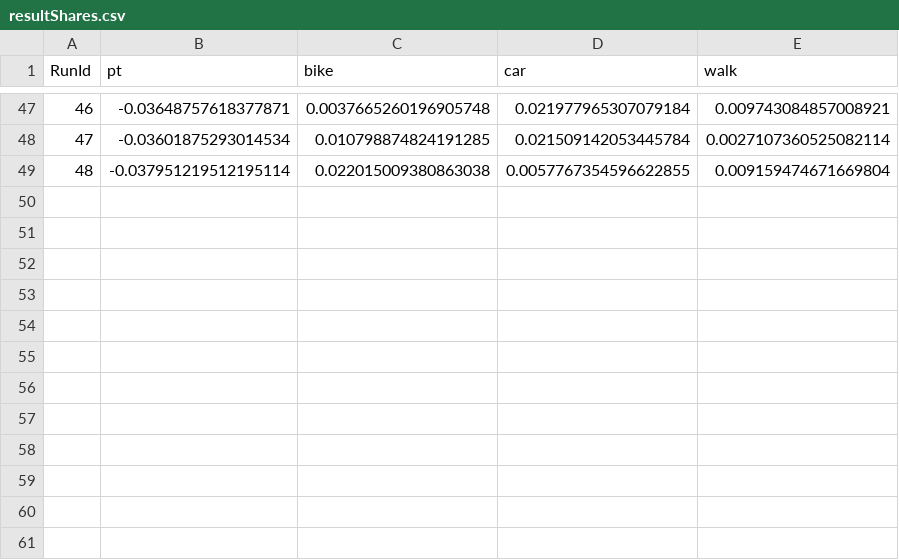
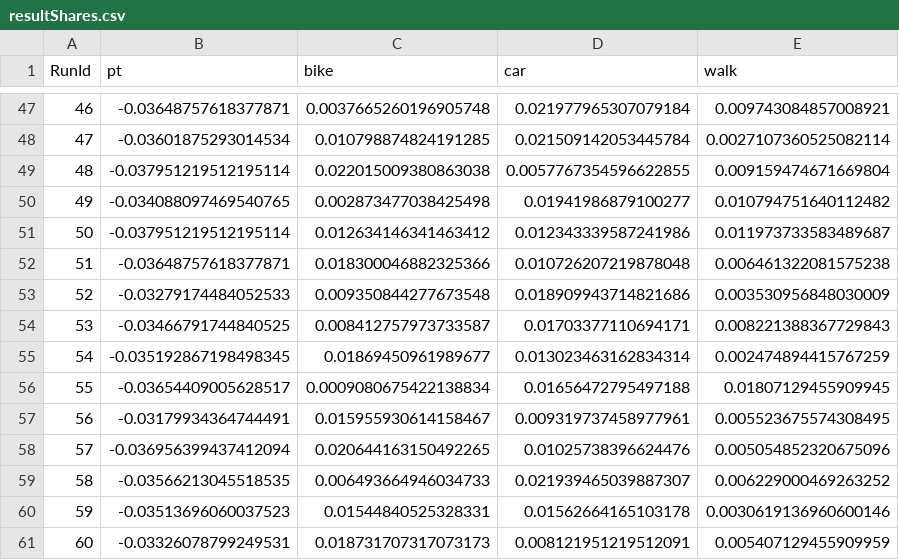
Before and after one commit to Raurich/velbert-MATSim, a CSV file: analysis/resultShares.csv, drawn as a sheet; only a part is shown, gaps mark what is left out.

Commit message:
added results 49-60

```diff
--- a/analysis/resultShares.csv
+++ b/analysis/resultShares.csv
@@ -49 +49,13 @@ RunId;pt;bike;car;walk
 48;-0.037951219512195114;0.022015009380863038;0.0057767354596622855;0.009159474671669804
+49;-0.034088097469540765;0.002873477038425498;0.01941986879100277;0.010794751640112482
+50;-0.037951219512195114;0.012634146341463412;0.012343339587241986;0.011973733583489687
+51;-0.03648757618377871;0.018300046882325366;0.010726207219878048;0.006461322081575238
+52;-0.03279174484052533;0.009350844277673548;0.018909943714821686;0.003530956848030009
+53;-0.03466791744840525;0.008412757973733587;0.01703377110694171;0.008221388367729843
+54;-0.035192867198498345;0.01869450961989677;0.013023463162834314;0.002474894415767259
+55;-0.03654409005628517;0.0009080675422138834;0.01656472795497188;0.01807129455909945
+56;-0.03179934364744491;0.015955930614158467;0.009319737458977961;0.005523675574308495
+57;-0.036956399437412094;0.020644163150492265;0.01025738396624476;0.005054852320675096
+58;-0.03566213045518535;0.006493664946034733;0.021939465039887307;0.006229000469263252
+59;-0.03513696060037523;0.01544840525328331;0.01562664165103178;0.0030619136960600146
+60;-0.03326078799249531;0.018731707317073173;0.008121951219512091;0.005407129455909959
```
